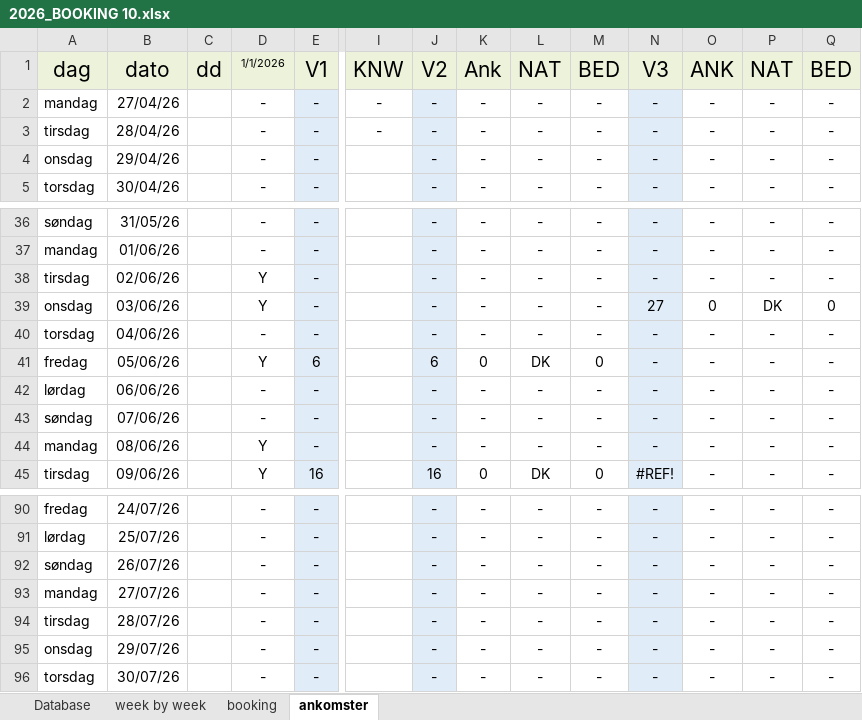
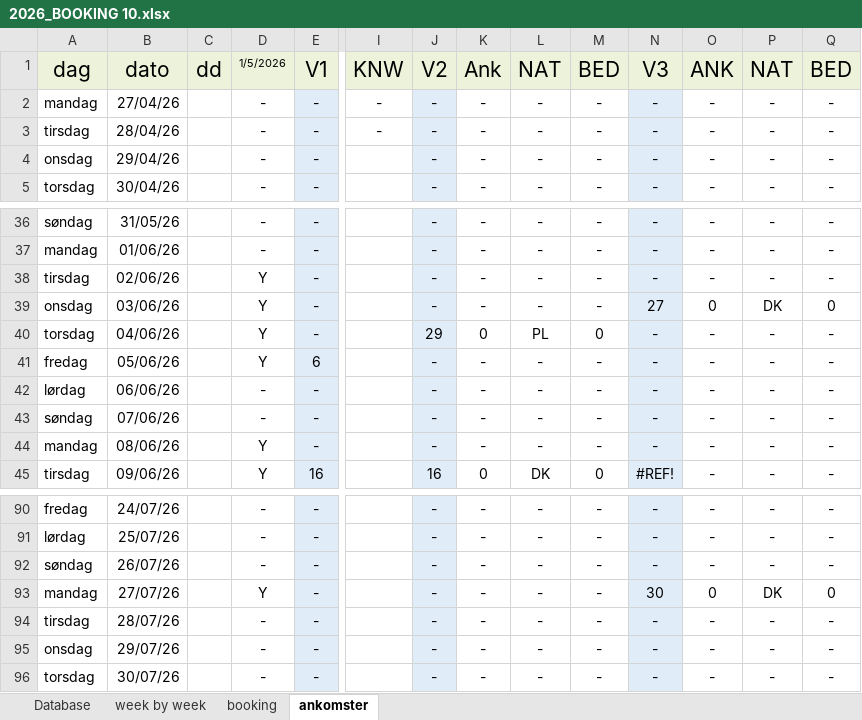
Before and after one commit to Hammerknuden/HK-portal10, an Excel workbook: 2026_BOOKING 10.xlsx, sheet ankomster, drawn as a sheet; only a part is shown, gaps mark what is left out; values as stored, in another font and other column widths than the file's, no borders; the diff names each change by its address in the sheet, - before the commit and + after, or states it on an @@ line.

```diff
--- a/2026_BOOKING 10.xlsx (sheet ankomster)
+++ b/2026_BOOKING 10.xlsx (sheet ankomster)
-D1: 1/1/2026
+D1: 1/5/2026
-D40: -
+D40: Y
-J40: -
+J40: 29
-K40: -
+K40: 0
-L40: -
+L40: PL
-M40: -
+M40: 0
-J41: 6
+J41: -
-K41: 0
+K41: -
-L41: DK
+L41: -
-M41: 0
+M41: -
-D93: -
+D93: Y
-N93: -
+N93: 30
-O93: -
+O93: 0
-P93: -
+P93: DK
-Q93: -
+Q93: 0
```
Also changed, not shown: sheet booking, sheet Database, sheet week by week, charts or pictures.
